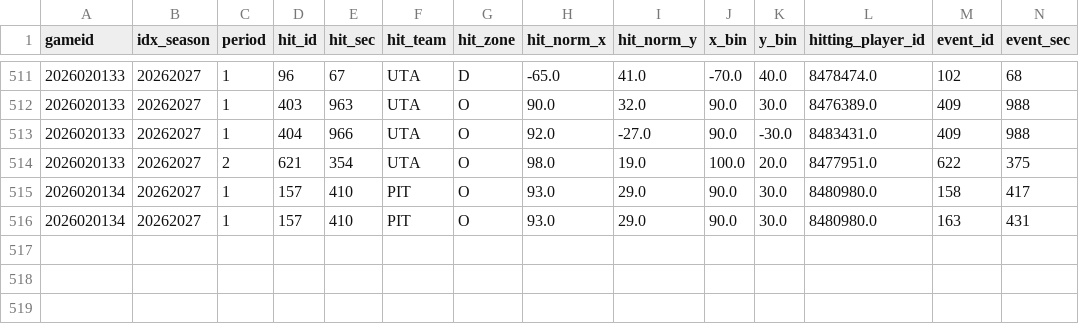
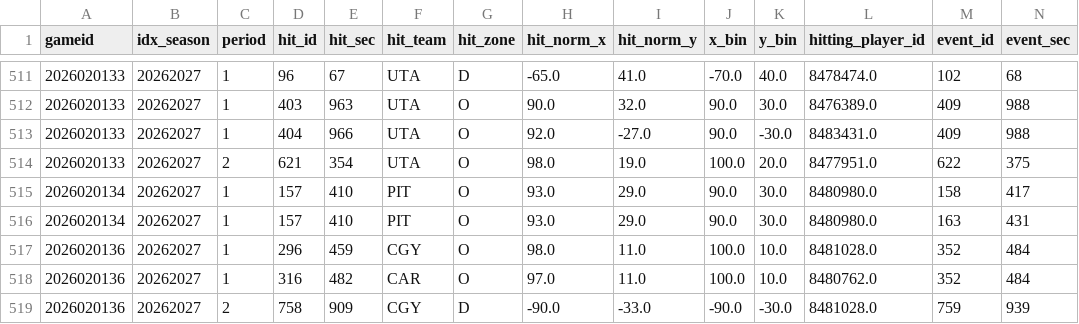
Before and after one commit to justinjjlee/NHL-Analytics, a CSV file: latest/action/hits/2026_hit_goal_window_30s.csv, drawn as a sheet; only a part is shown, gaps mark what is left out; rows hold the shown columns only; the diff names each change by its address in the sheet, - before the commit and + after, or states it on an @@ line.

```diff
--- a/latest/action/hits/2026_hit_goal_window_30s.csv
+++ b/latest/action/hits/2026_hit_goal_window_30s.csv
+row 517: 2026020136 | 20262027 | 1 | 296 | 459 | CGY | O | 98.0 | 11.0 | 100.0 | 10.0 | 8481028.0 | 352 | 484
+row 518: 2026020136 | 20262027 | 1 | 316 | 482 | CAR | O | 97.0 | 11.0 | 100.0 | 10.0 | 8480762.0 | 352 | 484
+row 519: 2026020136 | 20262027 | 2 | 758 | 909 | CGY | D | -90.0 | -33.0 | -90.0 | -30.0 | 8481028.0 | 759 | 939
```
Also changed, not shown: latest/action/hits/2026_team_season_spatial_hits.csv, latest/action/shifts/2026_team_game_trends_l5.csv, 50 other files.
